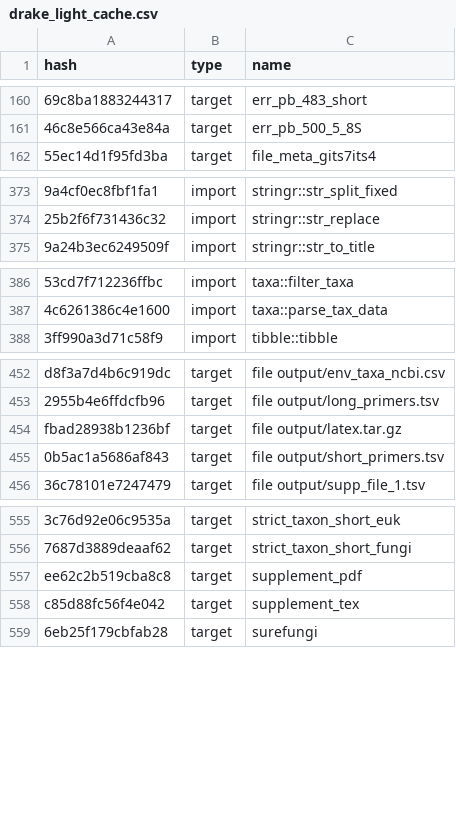
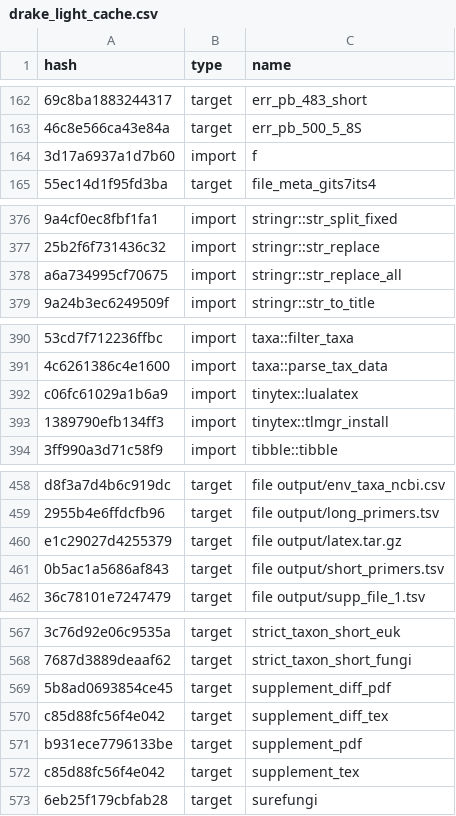
Before and after one commit to oueme-fungi/oueme-fungi-transect, a CSV file: drake_light_cache.csv, drawn as a sheet; only a part is shown, gaps mark what is left out; addresses are those after the commit; the diff covers the shown part only; the diff names each change by its address in the sheet, - before the commit and + after, or states it on an @@ line.

Commit message:
use tinytex to build PDFs; use latexdiff to compare original submission to new version

```diff
--- a/drake_light_cache.csv
+++ b/drake_light_cache.csv
+row 164: 3d17a6937a1d7b60 | import | f
+row 378: a6a734995cf70675 | import | stringr::str_replace_all
+row 392: c06fc61029a1b6a9 | import | tinytex::lualatex
+row 393: 1389790efb134ff3 | import | tinytex::tlmgr_install
-A460 (hash): fbad28938b1236bf
+A460 (hash): e1c29027d4255379
+row 569: 5b8ad0693854ce45 | target | supplement_diff_pdf
+row 570: c85d88fc56f4e042 | target | supplement_diff_tex
-A571 (hash): ee62c2b519cba8c8
+A571 (hash): b931ece7796133be
```
Also changed, not shown: 8 added rows and 11 edited cells elsewhere in this file, 3 other files.
